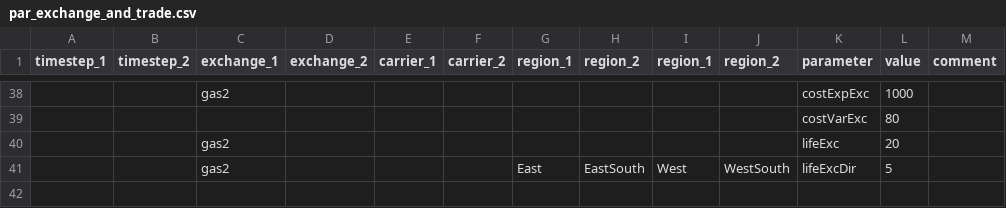
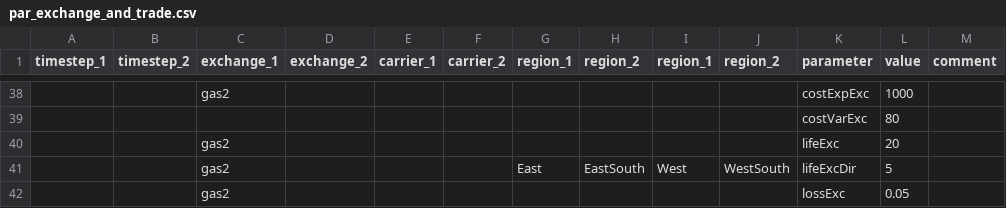
Before and after one commit to leonardgoeke/AnyMOD.jl, a CSV file: examples/demo/par_exchange_and_trade.csv, drawn as a sheet; only a part is shown, gaps mark what is left out; the diff names each change by its address in the sheet, - before the commit and + after, or states it on an @@ line.

```diff
--- a/examples/demo/par_exchange_and_trade.csv
+++ b/examples/demo/par_exchange_and_trade.csv
+row 42:  |  | gas2 |  |  |  |  |  |  |  | lossExc | 0.05
```
Also changed, not shown: examples/demo/par_emissions.csv, examples/demo/par_testRetro1.csv, 7 other files.
